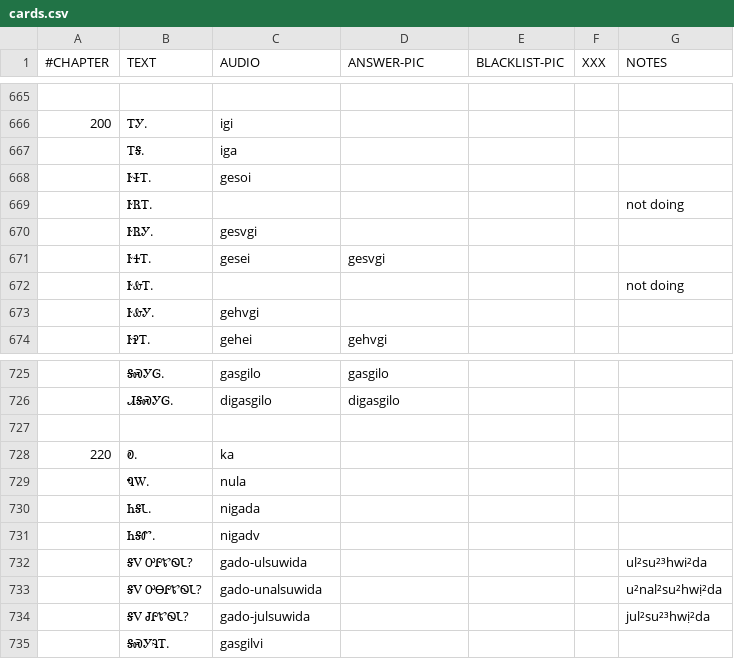
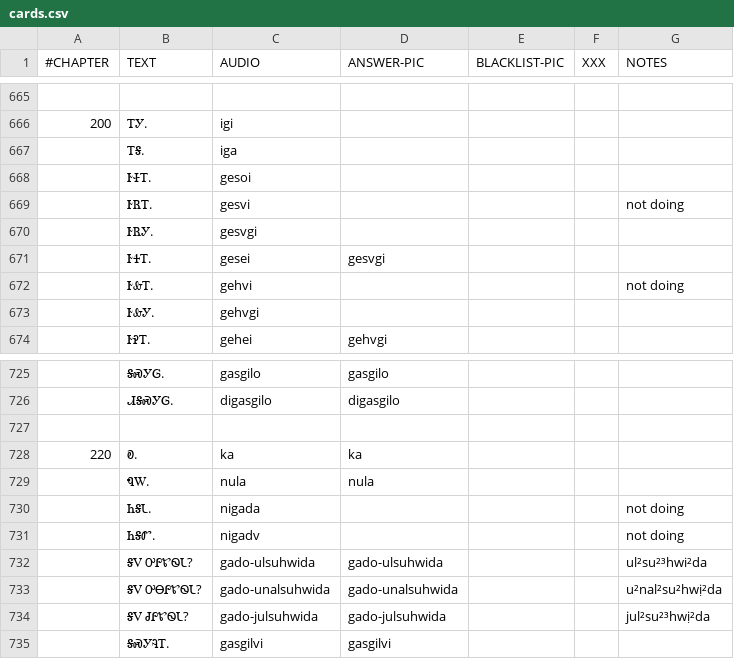
Before and after one commit to CherokeeLanguage/cll1-gdx, a CSV file: cll2ev1-gdx/android/assets/card-data/cards.csv, drawn as a sheet; only a part is shown, gaps mark what is left out.

Commit message:
1.54 - 653 challenges. Chapter 22.

```diff
--- a/cll2ev1-gdx/android/assets/card-data/cards.csv
+++ b/cll2ev1-gdx/android/assets/card-data/cards.csv
@@ -668,6 +668,6 @@
 	ᎨᏐᎢ.	gesoi				
-	ᎨᏒᎢ.					not doing
+	ᎨᏒᎢ.	gesvi				not doing
 	ᎨᏒᎩ.	gesvgi				
 	ᎨᏎᎢ.	gesei	gesvgi			
-	ᎨᎲᎢ.					not doing
+	ᎨᎲᎢ.	gehvi				not doing
 	ᎨᎲᎩ.	gehvgi				
@@ -727,9 +727,9 @@
 						
-220	Ꭷ.	ka				
-	ᏄᎳ.	nula				
-	ᏂᎦᏓ.	nigada				
-	ᏂᎦᏛ.	nigadv				
-	ᎦᏙ ᎤᎵᏑᏫᏓ?	gado-ulsuwida				ul²su²³hwi²da
-	ᎦᏙ ᎤᎾᎵᏑᏫᏓ?	gado-unalsuwida				u²nal²su²hwị²da
-	ᎦᏙ ᏧᎵᏑᏫᏓ?	gado-julsuwida				jul²su²³hwị²da
-	ᎦᏍᎩᎸᎢ.	gasgilvi				
+220	Ꭷ.	ka	ka			
+	ᏄᎳ.	nula	nula			
+	ᏂᎦᏓ.	nigada				not doing
+	ᏂᎦᏛ.	nigadv				not doing
+	ᎦᏙ ᎤᎵᏑᏫᏓ?	gado-ulsuhwida	gado-ulsuhwida			ul²su²³hwi²da
+	ᎦᏙ ᎤᎾᎵᏑᏫᏓ?	gado-unalsuhwida	gado-unalsuhwida			u²nal²su²hwị²da
+	ᎦᏙ ᏧᎵᏑᏫᏓ?	gado-julsuhwida	gado-julsuhwida			jul²su²³hwị²da
+	ᎦᏍᎩᎸᎢ.	gasgilvi	gasgilvi			
```
Also changed, not shown: 58 other files.
